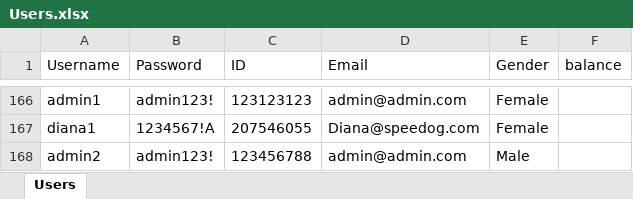
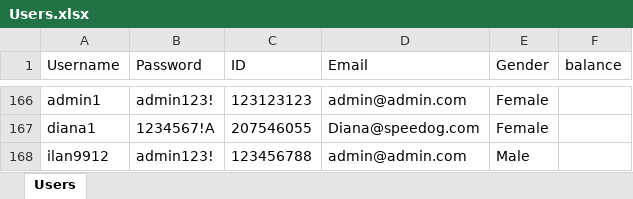
Before and after one commit to mosesberco/Shalom-Kita-A, an Excel workbook: Users.xlsx, sheet Users, drawn as a sheet; only a part is shown, gaps mark what is left out; values as stored, in another font and other column widths than the file's, no borders; the diff names each change by its address in the sheet, - before the commit and + after, or states it on an @@ line.

```diff
--- a/Users.xlsx (sheet Users)
+++ b/Users.xlsx (sheet Users)
-A168 (Username): admin2
+A168 (Username): ilan9912
```
Also changed, not shown: 1 other file.
